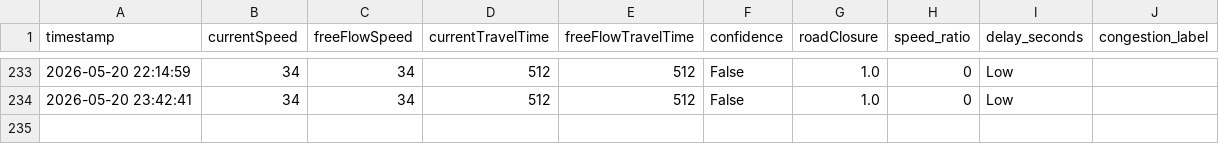
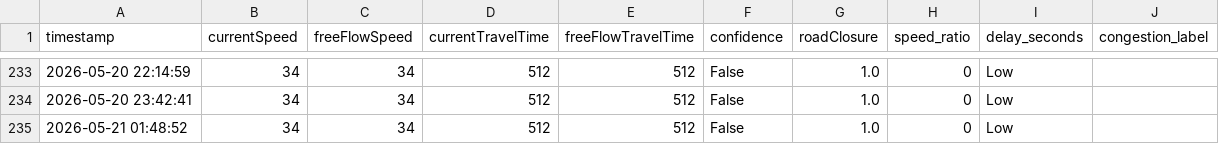
Before and after one commit to angel-2006/Traffic_Predictive_Project, a CSV file: data/tomtom_traffic.csv, drawn as a sheet; only a part is shown, gaps mark what is left out; the diff names each change by its address in the sheet, - before the commit and + after, or states it on an @@ line.

```diff
--- a/data/tomtom_traffic.csv
+++ b/data/tomtom_traffic.csv
+row 235: 2026-05-21 01:48:52 | 34 | 34 | 512 | 512 | False | 1.0 | 0 | Low
```
Also changed, not shown: data/tomtom_training_data.csv.
